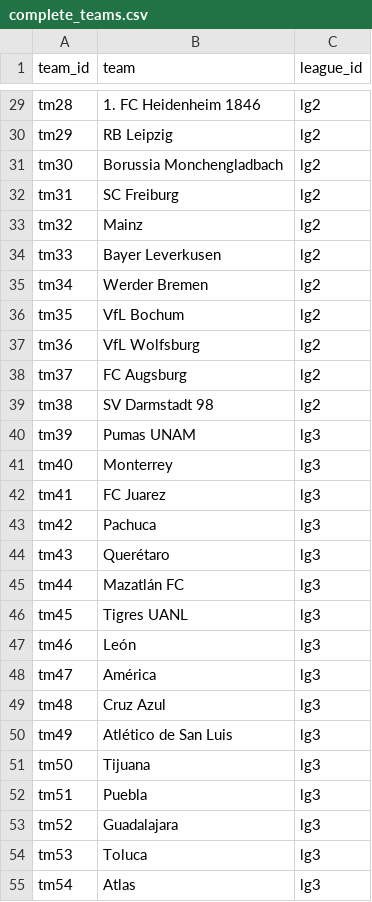
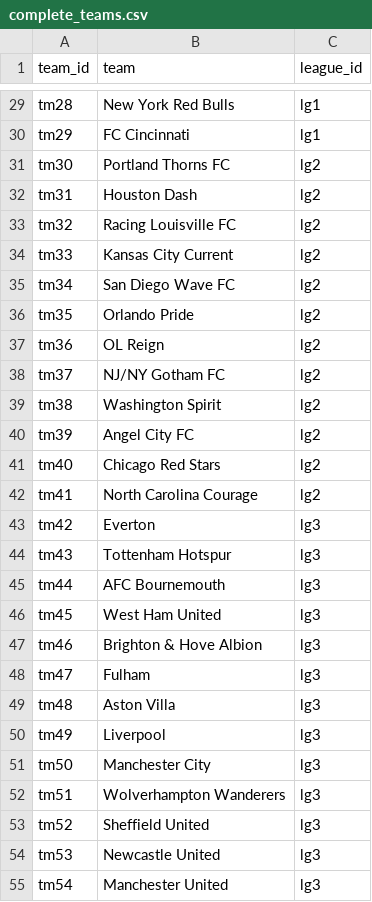
Before and after one commit to cwolf1424/Project_3, a CSV file: 2-database_building/cleaned_data_exports/complete_teams.csv, drawn as a sheet; only a part is shown, gaps mark what is left out; the diff covers the shown part only; the diff names each change by its address in the sheet, - before the commit and + after, or states it on an @@ line.

```diff
--- a/2-database_building/cleaned_data_exports/complete_teams.csv
+++ b/2-database_building/cleaned_data_exports/complete_teams.csv
-B29 (team): 1. FC Heidenheim 1846
+B29 (team): New York Red Bulls
-C29:C30 (league_id): lg2
+C29:C30 (league_id): lg1
-B30 (team): RB Leipzig
+B30 (team): FC Cincinnati
-B31 (team): Borussia Monchengladbach
+B31 (team): Portland Thorns FC
-B32 (team): SC Freiburg
+B32 (team): Houston Dash
-B33 (team): Mainz
+B33 (team): Racing Louisville FC
-B34 (team): Bayer Leverkusen
+B34 (team): Kansas City Current
-B35 (team): Werder Bremen
+B35 (team): San Diego Wave FC
-B36 (team): VfL Bochum
+B36 (team): Orlando Pride
-B37 (team): VfL Wolfsburg
+B37 (team): OL Reign
-B38 (team): FC Augsburg
+B38 (team): NJ/NY Gotham FC
-B39 (team): SV Darmstadt 98
+B39 (team): Washington Spirit
-B40 (team): Pumas UNAM
+B40 (team): Angel City FC
-C40:C42 (league_id): lg3
+C40:C42 (league_id): lg2
-B41 (team): Monterrey
+B41 (team): Chicago Red Stars
-B42 (team): FC Juarez
+B42 (team): North Carolina Courage
-B43 (team): Pachuca
+B43 (team): Everton
-B44 (team): Querétaro
+B44 (team): Tottenham Hotspur
-B45 (team): Mazatlán FC
+B45 (team): AFC Bournemouth
-B46 (team): Tigres UANL
+B46 (team): West Ham United
-B47 (team): León
+B47 (team): Brighton & Hove Albion
-B48 (team): América
+B48 (team): Fulham
-B49 (team): Cruz Azul
+B49 (team): Aston Villa
-B50 (team): Atlético de San Luis
+B50 (team): Liverpool
-B51 (team): Tijuana
+B51 (team): Manchester City
-B52 (team): Puebla
+B52 (team): Wolverhampton Wanderers
-B53 (team): Guadalajara
+B53 (team): Sheffield United
-B54 (team): Toluca
+B54 (team): Newcastle United
-B55 (team): Atlas
+B55 (team): Manchester United
```
Also changed, not shown: 158 edited cells elsewhere in this file, 2-database_building/cleaned_data_exports/complete_nationalities.csv, 2-database_building/cleaned_data_exports/complete_player_data.csv, 15 other files.
